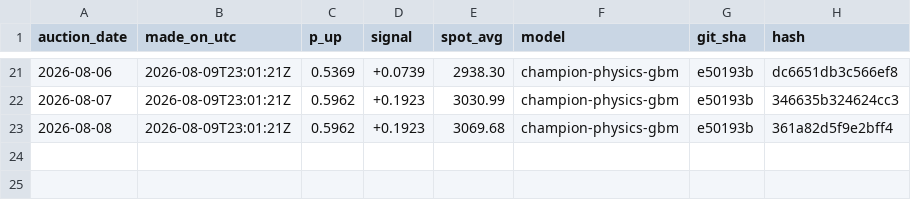
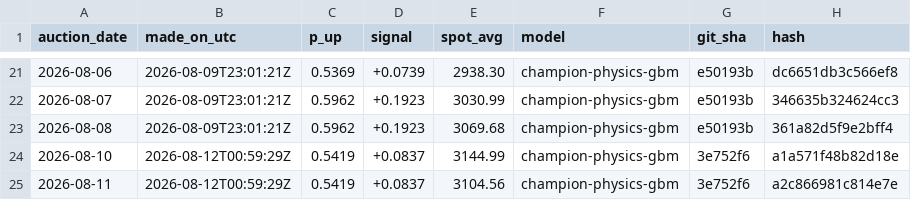
Before and after one commit to GG5533/cardamom-quant, a CSV file: data/live/forecasts.csv, drawn as a sheet; only a part is shown, gaps mark what is left out; the diff names each change by its address in the sheet, - before the commit and + after, or states it on an @@ line.

```diff
--- a/data/live/forecasts.csv
+++ b/data/live/forecasts.csv
+row 24: 2026-08-10 | 2026-08-12T00:59:29Z | 0.5419 | +0.0837 | 3144.99 | champion-physics-gbm | 3e752f6 | a1a571f48b82d18e
+row 25: 2026-08-11 | 2026-08-12T00:59:29Z | 0.5419 | +0.0837 | 3104.56 | champion-physics-gbm | 3e752f6 | a2c866981c814e7e
```
Also changed, not shown: data/live/outcomes.csv, data/processed/sessions_canonical.csv, 4 other files.
